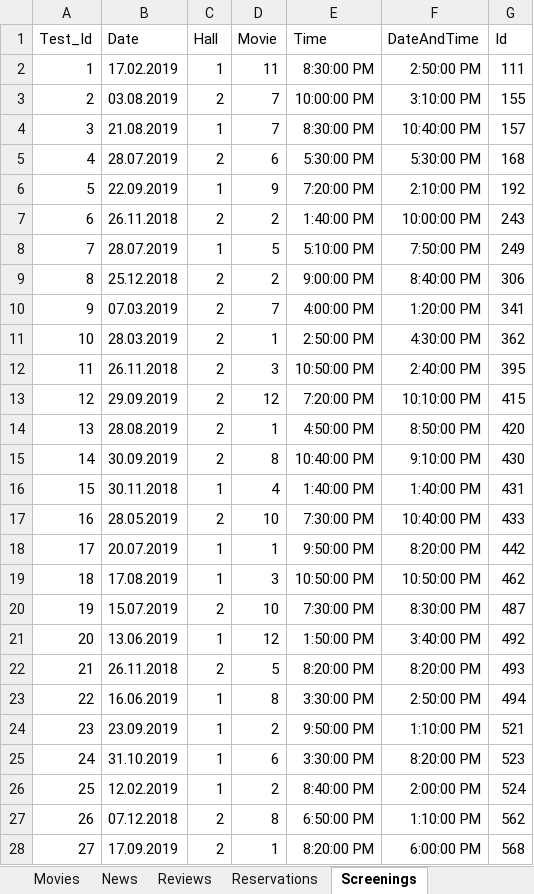
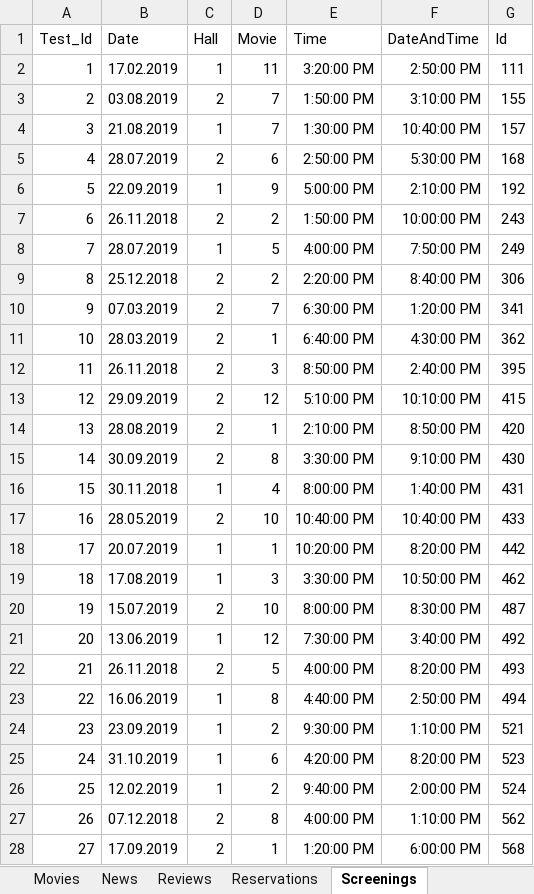
Before and after one commit to FITCommunityArchive/RS2-Seminarski-cinema, an Excel workbook: Cinema.Test/TestDatabase/TestCinemaDatabase.xlsx, sheet Screenings, drawn as a sheet; only a part is shown; values as stored, in another font and other column widths than the file's, no borders; table styles not drawn; the diff covers the shown part only; the diff names each change by its address in the sheet, - before the commit and + after, or states it on an @@ line.

```diff
--- a/Cinema.Test/TestDatabase/TestCinemaDatabase.xlsx (sheet Screenings)
+++ b/Cinema.Test/TestDatabase/TestCinemaDatabase.xlsx (sheet Screenings)
-E2 (Time): 8:30:00 PM
+E2 (Time): 3:20:00 PM
-E3 (Time): 10:00:00 PM
+E3 (Time): 1:50:00 PM
-E4 (Time): 8:30:00 PM
+E4 (Time): 1:30:00 PM
-E5 (Time): 5:30:00 PM
+E5 (Time): 2:50:00 PM
-E6 (Time): 7:20:00 PM
+E6 (Time): 5:00:00 PM
-E7 (Time): 1:40:00 PM
+E7 (Time): 1:50:00 PM
-E8 (Time): 5:10:00 PM
+E8 (Time): 4:00:00 PM
-E9 (Time): 9:00:00 PM
+E9 (Time): 2:20:00 PM
-E10 (Time): 4:00:00 PM
+E10 (Time): 6:30:00 PM
-E11 (Time): 2:50:00 PM
+E11 (Time): 6:40:00 PM
-E12 (Time): 10:50:00 PM
+E12 (Time): 8:50:00 PM
-E13 (Time): 7:20:00 PM
+E13 (Time): 5:10:00 PM
-E14 (Time): 4:50:00 PM
+E14 (Time): 2:10:00 PM
-E15 (Time): 10:40:00 PM
+E15 (Time): 3:30:00 PM
-E16 (Time): 1:40:00 PM
+E16 (Time): 8:00:00 PM
-E17 (Time): 7:30:00 PM
+E17 (Time): 10:40:00 PM
-E18 (Time): 9:50:00 PM
+E18 (Time): 10:20:00 PM
-E19 (Time): 10:50:00 PM
+E19 (Time): 3:30:00 PM
-E20 (Time): 7:30:00 PM
+E20 (Time): 8:00:00 PM
-E21 (Time): 1:50:00 PM
+E21 (Time): 7:30:00 PM
-E22 (Time): 8:20:00 PM
+E22 (Time): 4:00:00 PM
-E23 (Time): 3:30:00 PM
+E23 (Time): 4:40:00 PM
-E24 (Time): 9:50:00 PM
+E24 (Time): 9:30:00 PM
-E25 (Time): 3:30:00 PM
+E25 (Time): 4:20:00 PM
-E26 (Time): 8:40:00 PM
+E26 (Time): 9:40:00 PM
-E27 (Time): 6:50:00 PM
+E27 (Time): 4:00:00 PM
-E28 (Time): 8:20:00 PM
+E28 (Time): 1:20:00 PM
```
Also changed, not shown: 15 edited cells elsewhere in this sheet, sheet Users, sheet AppRoles, sheet TimeFormula, formulas that keep their value, 1 other file.
